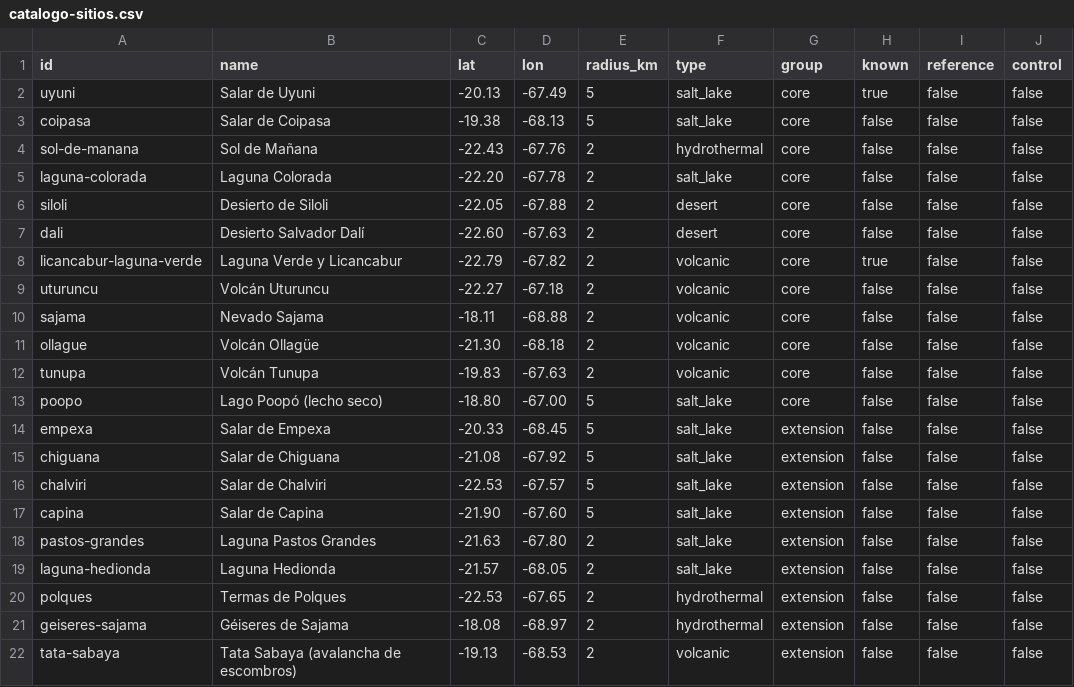
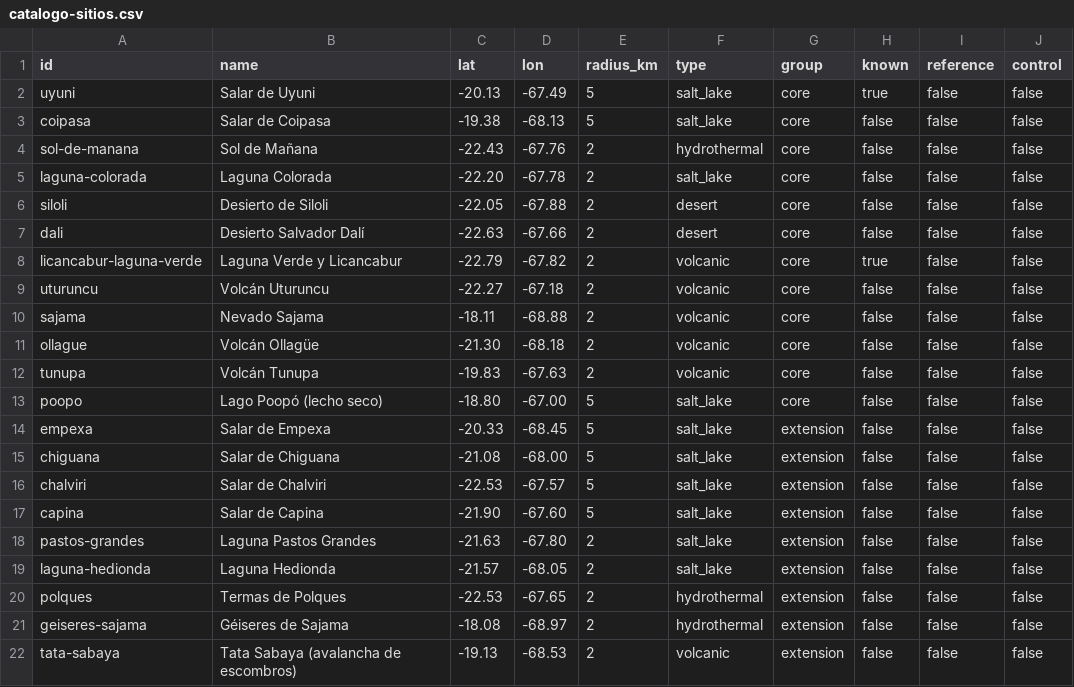
Before and after one commit to VMKayser/Hackaton_NasaSpace_2026, a CSV file: docs/catalogo-sitios.csv, drawn as a sheet; only a part is shown.

```diff
--- a/docs/catalogo-sitios.csv
+++ b/docs/catalogo-sitios.csv
@@ -6,3 +6,3 @@ laguna-colorada,Laguna Colorada,-22.20,-67.78,2,salt_lake,core,false,false,false
 siloli,Desierto de Siloli,-22.05,-67.88,2,desert,core,false,false,false
-dali,Desierto Salvador Dalí,-22.60,-67.63,2,desert,core,false,false,false
+dali,Desierto Salvador Dalí,-22.63,-67.66,2,desert,core,false,false,false
 licancabur-laguna-verde,Laguna Verde y Licancabur,-22.79,-67.82,2,volcanic,core,true,false,false
@@ -14,3 +14,3 @@ poopo,Lago Poopó (lecho seco),-18.80,-67.00,5,salt_lake,core,false,false,false
 empexa,Salar de Empexa,-20.33,-68.45,5,salt_lake,extension,false,false,false
-chiguana,Salar de Chiguana,-21.08,-67.92,5,salt_lake,extension,false,false,false
+chiguana,Salar de Chiguana,-21.08,-68.00,5,salt_lake,extension,false,false,false
 chalviri,Salar de Chalviri,-22.53,-67.57,5,salt_lake,extension,false,false,false
```
Also changed, not shown: docs/valores/sitios_valores.csv, 9 other files.
